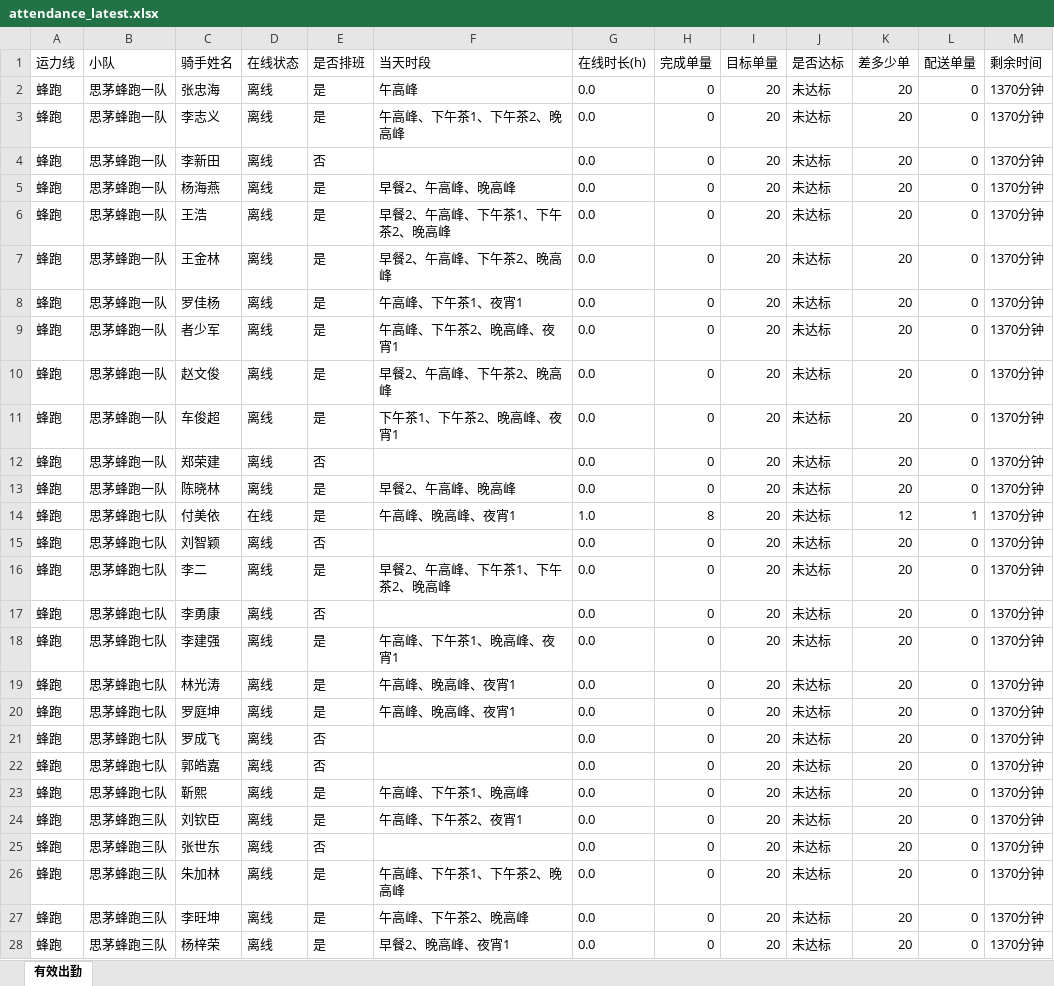
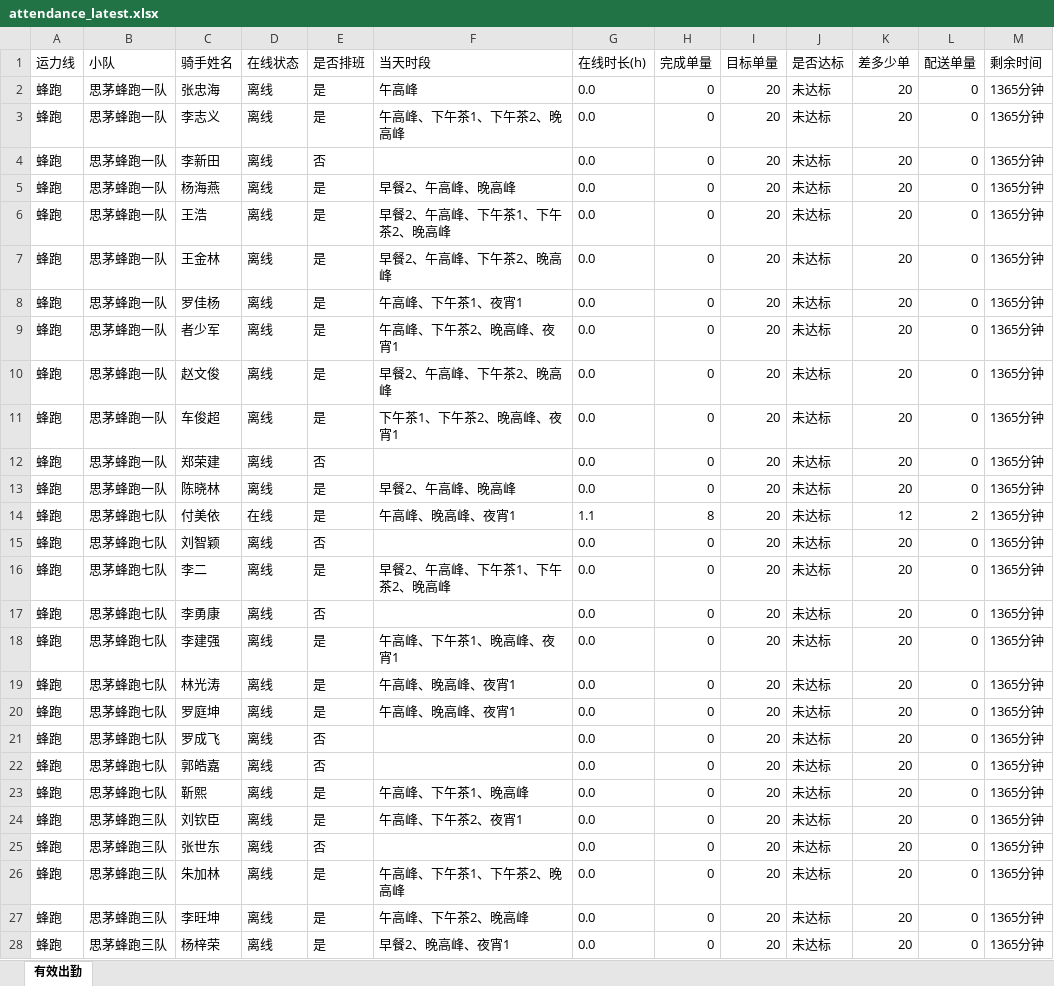
Before and after one commit to 424584635-png/dzt-dashboard, an Excel workbook: public/attendance_latest.xlsx, sheet 有效出勤, drawn as a sheet; only a part is shown; values as stored, in another font and other column widths than the file's, no borders; the diff covers the shown part only; the diff names each change by its address in the sheet, - before the commit and + after, or states it on an @@ line.

Commit message:
data: 202611020115 (241 骑手)

```diff
--- a/public/attendance_latest.xlsx (sheet 有效出勤)
+++ b/public/attendance_latest.xlsx (sheet 有效出勤)
-M2:M28 (剩余时间): 1370分钟
+M2:M28 (剩余时间): 1365分钟
-G14 (在线时长(h)): 1.0
+G14 (在线时长(h)): 1.1
-L14 (配送单量): 1
+L14 (配送单量): 2
```
Also changed, not shown: 235 edited cells elsewhere in this sheet, 6 other files.
